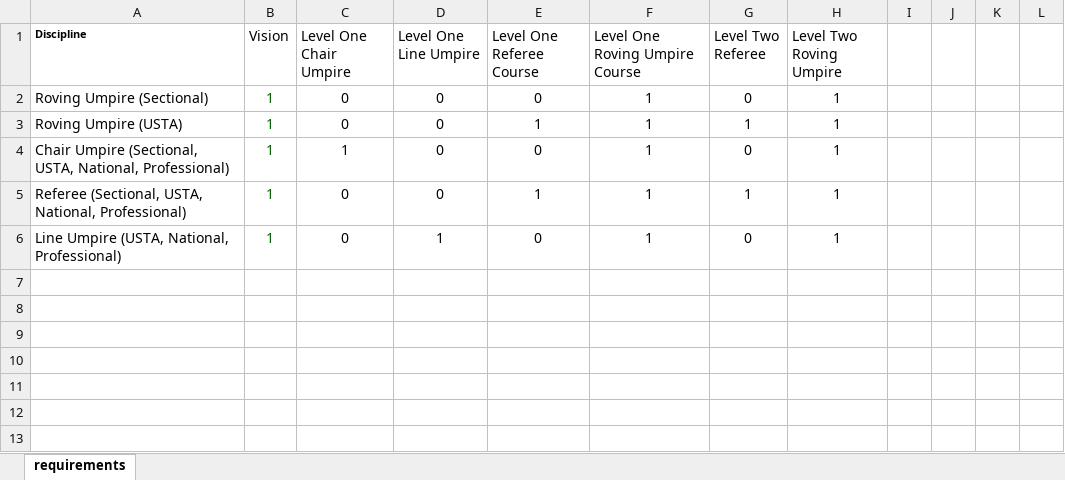
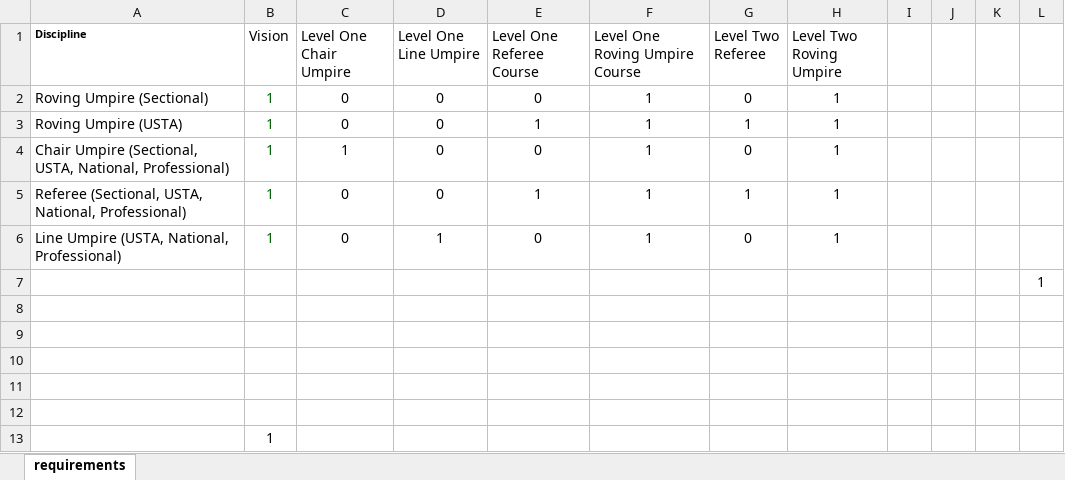
Before and after one commit to xandrasings/UstaCertificationManager, an Excel workbook: Resources/certificationDataTest.xlsx, sheet requirements, drawn as a sheet; values as stored, in another font and other column widths than the file's, no borders; conditional formats and table styles not drawn; the diff names each change by its address in the sheet, - before the commit and + after, or states it on an @@ line.

Commit message:
data type specific behaviors

```diff
--- a/Resources/certificationDataTest.xlsx (sheet requirements)
+++ b/Resources/certificationDataTest.xlsx (sheet requirements)
+row 7:  |  |  |  |  |  |  |  |  |  |  | 1
+row 8: (empty)
+row 9: (empty)
+row 10: (empty)
+row 11: (empty)
+row 12: (empty)
+row 13:  | 1
```
Also changed, not shown: 3 other files.
